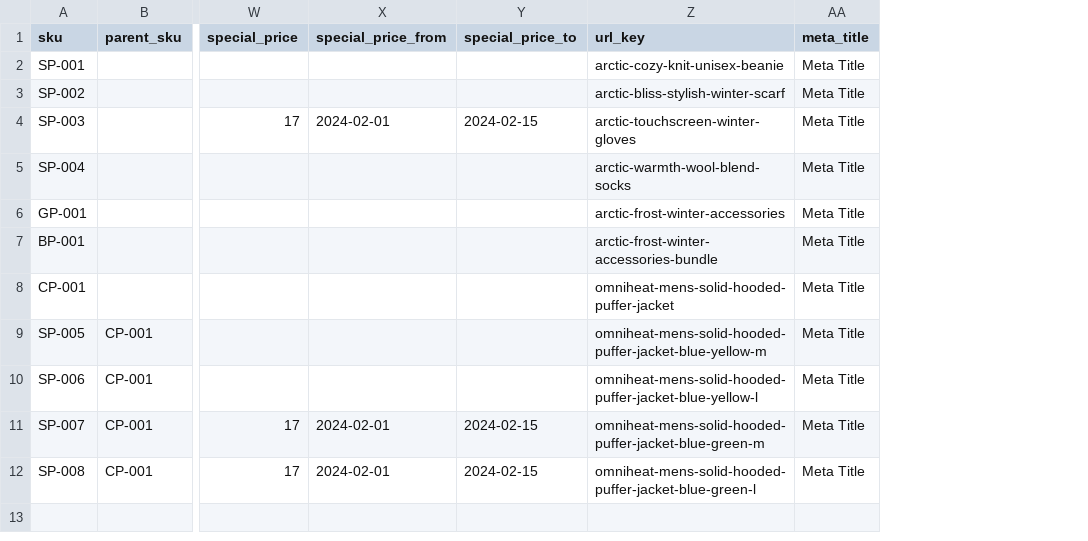
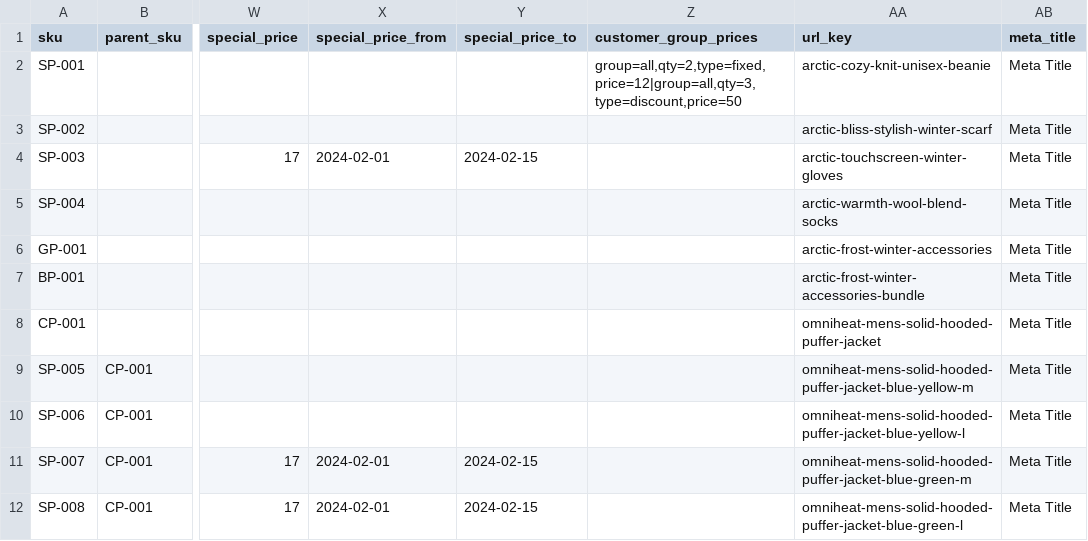
Before and after one commit to Abood-arc/qubix-laravel-ecommerce, a CSV file: storage/app/public/data-transfer/samples/products.csv, drawn as a sheet; only a part is shown, gaps mark what is left out; the diff names each change by its address in the sheet, - before the commit and + after, or states it on an @@ line.

Commit message:
Customer Group Price added

```diff
--- a/storage/app/public/data-transfer/samples/products.csv
+++ b/storage/app/public/data-transfer/samples/products.csv
+column Z (customer_group_prices), row 2: group=all,qty=2,type=fixed,price=12|group=all,qty=3,type=discount,price=50
```
Also changed, not shown: 3 other files.
